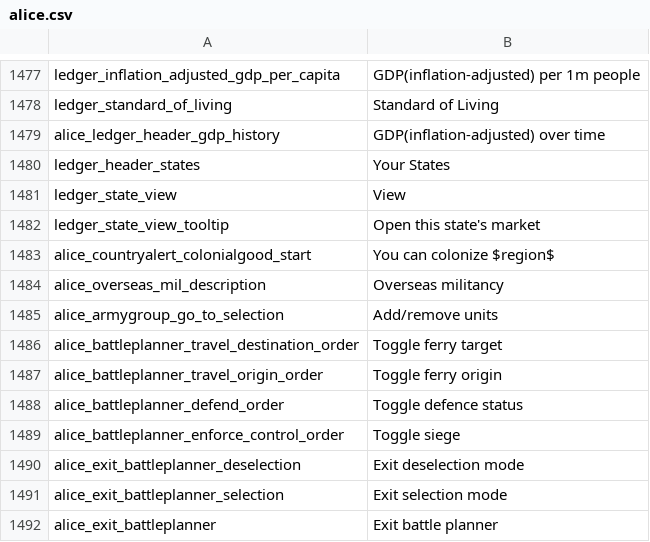
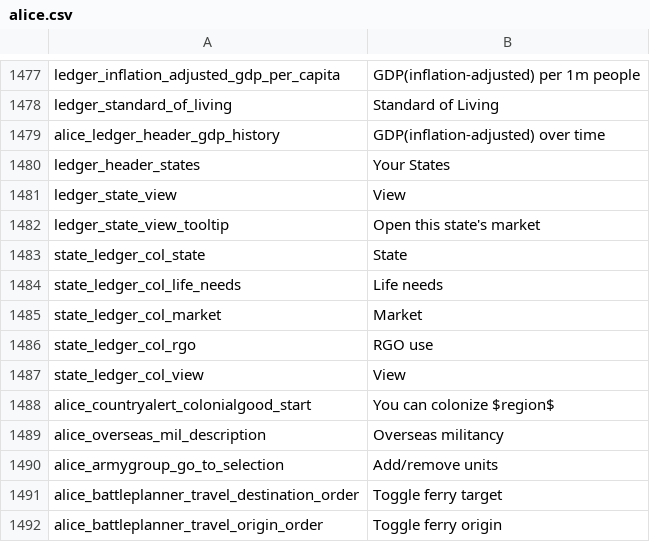
Before and after one commit to Buntcake14/Foundry, a CSV file: assets/localisation/en-US/alice.csv, drawn as a sheet; only a part is shown, gaps mark what is left out; the shorter side is filled out with more unchanged rows.

```diff
--- a/assets/localisation/en-US/alice.csv
+++ b/assets/localisation/en-US/alice.csv
@@ -1482,2 +1482,7 @@ ledger_state_view;View
 ledger_state_view_tooltip;Open this state's market
+state_ledger_col_state;State
+state_ledger_col_life_needs;Life needs
+state_ledger_col_market;Market
+state_ledger_col_rgo;RGO use
+state_ledger_col_view;View
 alice_countryalert_colonialgood_start;You can colonize $region$
```
Also changed, not shown: 13 other files.
